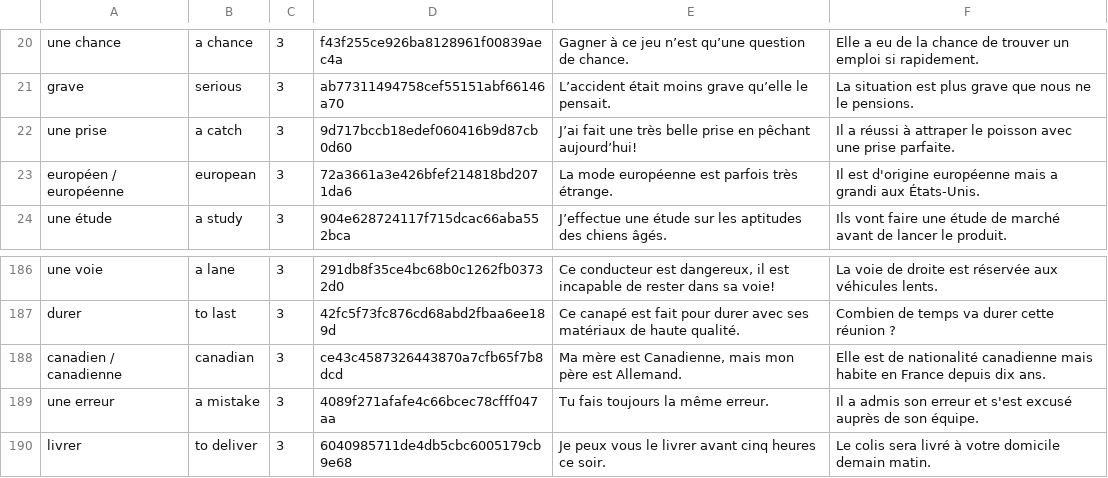
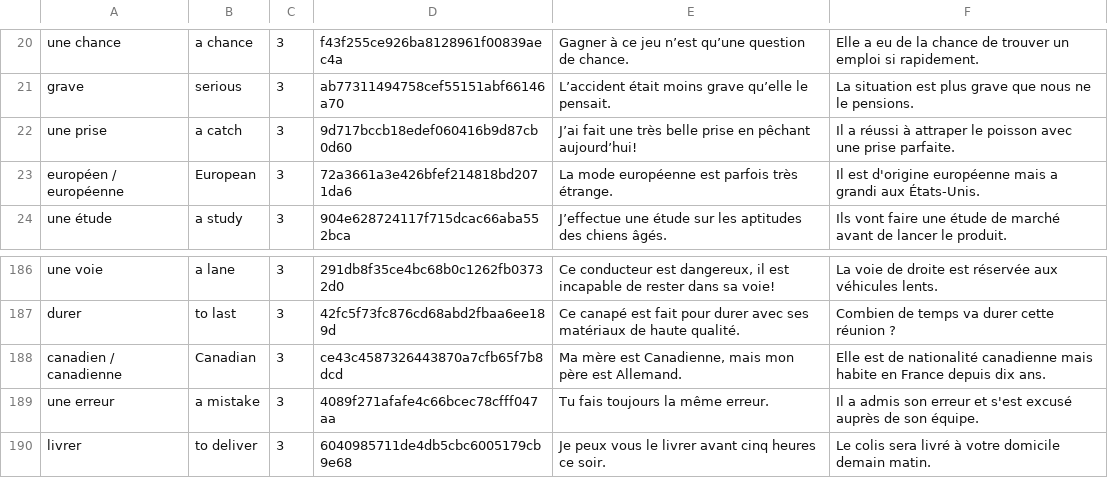
Before and after one commit to Wandersalamander/FrenchWordWizard, a CSV file: app/src/main/assets/french/dictionary_sorted_french_03.csv, drawn as a sheet; only a part is shown, gaps mark what is left out.

```diff
--- a/app/src/main/assets/french/dictionary_sorted_french_03.csv
+++ b/app/src/main/assets/french/dictionary_sorted_french_03.csv
@@ -22,3 +22,3 @@ grave	serious	3	ab77311494758cef55151abf66146a70	L’accident était moins grave
 une prise	a catch	3	9d717bccb18edef060416b9d87cb0d60	J’ai fait une très belle prise en pêchant aujourd’hui!	Il a réussi à attraper le poisson avec une prise parfaite.
-européen / européenne	european	3	72a3661a3e426bfef214818bd2071da6	La mode européenne est parfois très étrange.	Il est d'origine européenne mais a grandi aux États-Unis.
+européen / européenne	European	3	72a3661a3e426bfef214818bd2071da6	La mode européenne est parfois très étrange.	Il est d'origine européenne mais a grandi aux États-Unis.
 une étude	a study	3	904e628724117f715dcac66aba552bca	J’effectue une étude sur les aptitudes des chiens âgés.	Ils vont faire une étude de marché avant de lancer le produit.
@@ -187,3 +187,3 @@ une voie	a lane	3	291db8f35ce4bc68b0c1262fb03732d0	Ce conducteur est dangereux,
 durer	to last	3	42fc5f73fc876cd68abd2fbaa6ee189d	Ce canapé est fait pour durer avec ses matériaux de haute qualité.	Combien de temps va durer cette réunion ?
-canadien / canadienne	canadian	3	ce43c4587326443870a7cfb65f7b8dcd	Ma mère est Canadienne, mais mon père est Allemand.	Elle est de nationalité canadienne mais habite en France depuis dix ans.
+canadien / canadienne	Canadian	3	ce43c4587326443870a7cfb65f7b8dcd	Ma mère est Canadienne, mais mon père est Allemand.	Elle est de nationalité canadienne mais habite en France depuis dix ans.
 une erreur	a mistake	3	4089f271afafe4c66bcec78cfff047aa	Tu fais toujours la même erreur.	Il a admis son erreur et s'est excusé auprès de son équipe.
```
Also changed, not shown: app/src/main/assets/french/dictionary_sorted_french_04.csv, app/src/main/assets/french/dictionary_sorted_french_05.csv, 1 other file.
